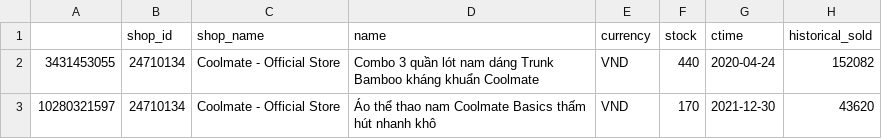
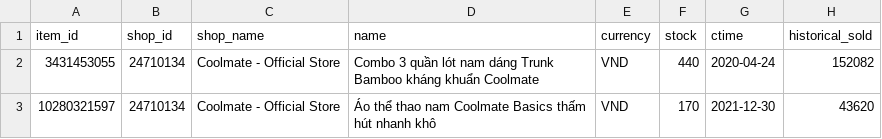
Before and after one commit to TTAT91A/API_ShopeeCrawler, a CSV file: data/2023-11-06.csv, drawn as a sheet; only a part is shown; the diff names each change by its address in the sheet, - before the commit and + after, or states it on an @@ line.

Commit message:
Update 2023-11-06.csv

```diff
--- a/data/2023-11-06.csv
+++ b/data/2023-11-06.csv
-A1: (empty)
+A1: item_id
```
